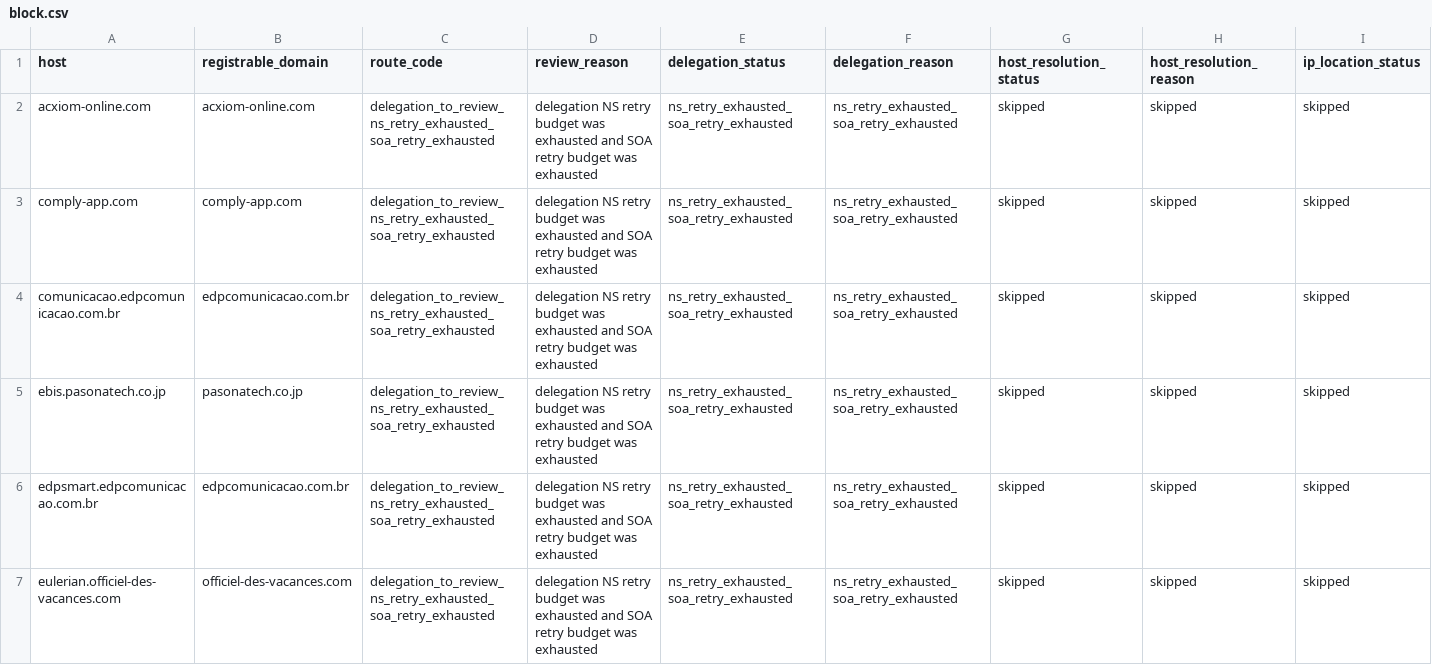
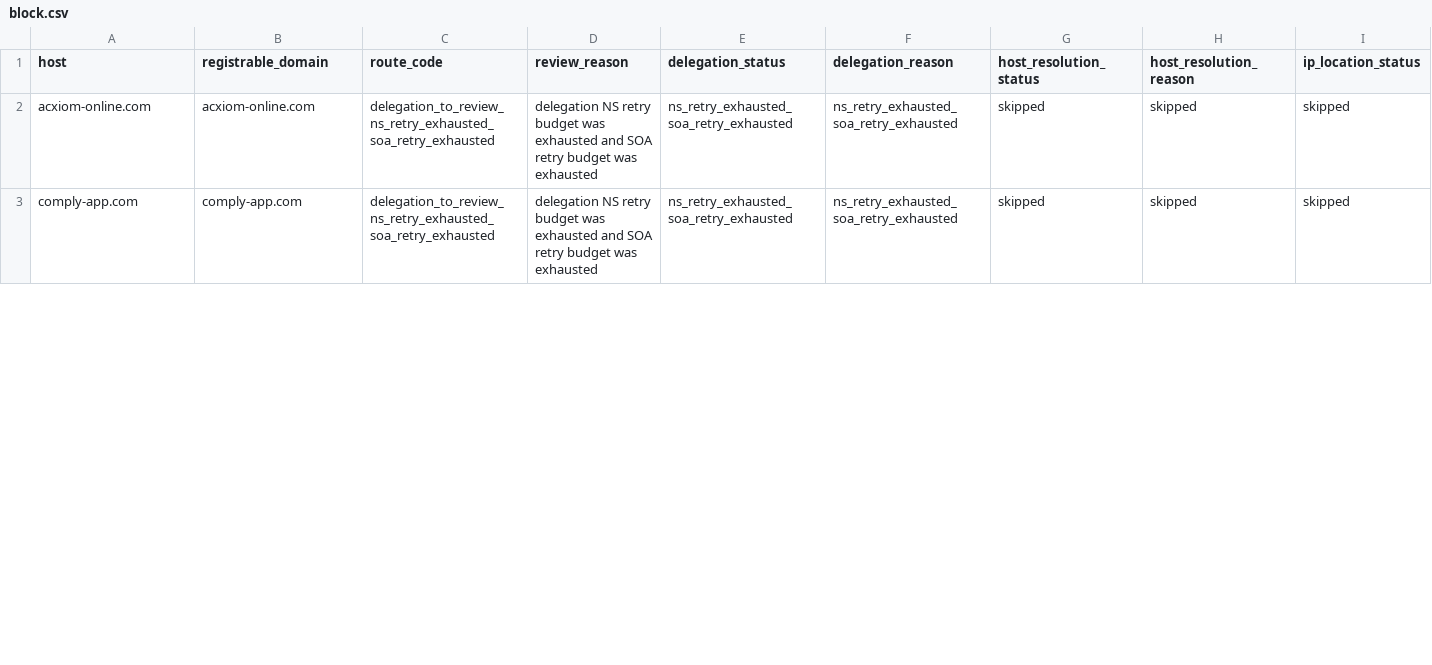
Before and after one commit to oxfa/niamodretlif, a CSV file: output/review/block.csv, drawn as a sheet; only a part is shown; removed rows and columns are numbered as before the commit, all else as after; rows hold the shown columns only; the diff covers the shown part only; the diff names each change by its address in the sheet, - before the commit and + after, or states it on an @@ line.

```diff
--- a/output/review/block.csv
+++ b/output/review/block.csv
-row 4: comunicacao.edpcomunicacao.com.br | edpcomunicacao.com.br | delegation_to_review_ns_retry_exhausted_soa_retry_exhausted | delegation NS retry budget was exhausted and SOA retry budget was exhausted | ns_retry_exhausted_soa_retry_exhausted | ns_retry_exhausted_soa_retry_exhausted | skipped | skipped | skipped
-row 5: ebis.pasonatech.co.jp | pasonatech.co.jp | delegation_to_review_ns_retry_exhausted_soa_retry_exhausted | delegation NS retry budget was exhausted and SOA retry budget was exhausted | ns_retry_exhausted_soa_retry_exhausted | ns_retry_exhausted_soa_retry_exhausted | skipped | skipped | skipped
-row 6: edpsmart.edpcomunicacao.com.br | edpcomunicacao.com.br | delegation_to_review_ns_retry_exhausted_soa_retry_exhausted | delegation NS retry budget was exhausted and SOA retry budget was exhausted | ns_retry_exhausted_soa_retry_exhausted | ns_retry_exhausted_soa_retry_exhausted | skipped | skipped | skipped
-row 7: eulerian.officiel-des-vacances.com | officiel-des-vacances.com | delegation_to_review_ns_retry_exhausted_soa_retry_exhausted | delegation NS retry budget was exhausted and SOA retry budget was exhausted | ns_retry_exhausted_soa_retry_exhausted | ns_retry_exhausted_soa_retry_exhausted | skipped | skipped | skipped
```
Also changed, not shown: 1 added row, 6 removed rows and 4 edited cells elsewhere in this file, 2 other files.
